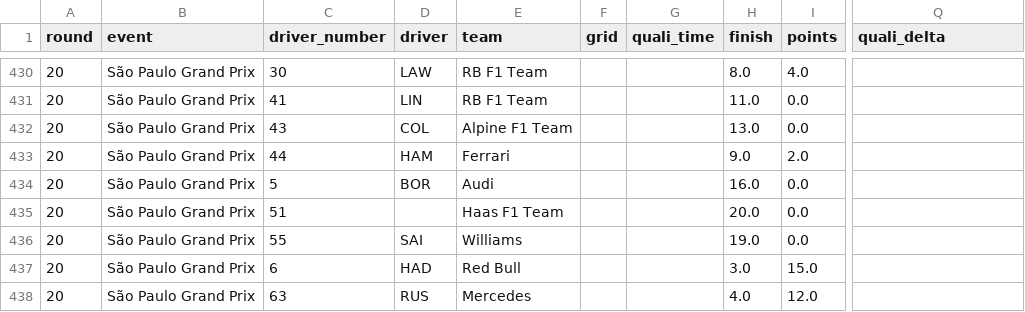
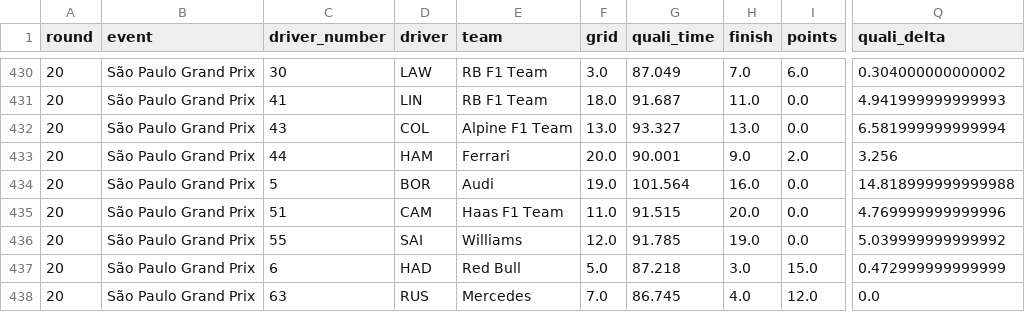
Before and after one commit to scgon/Formula1RaceAndGridPredictor, a CSV file: data/season_2026.csv, drawn as a sheet; only a part is shown, gaps mark what is left out; the diff covers the shown part only; the diff names each change by its address in the sheet, - before the commit and + after, or states it on an @@ line.

Commit message:
Re-fetch incomplete season rounds so a provider-lagged grid cannot break the race pipeline
The scheduled refresh can fetch a round while the results provider has
published race results but not yet the qualifying classification: the
round is saved with an all-NaN grid, and because collect_season only
re-fetches absent rounds it would never be repaired. The race page's
final prediction trains the gain model even for such a post target and
crashed (round 20 has no rows to predict), which is what failed CI.

- f1_common.collect_season gains a stale_rounds hook: incomplete cached
  rounds are re-fetched on every run, the keep="last" merge lets the
  re-fetched rows win, and a skipped re-fetch leaves the cached rows
- predict_race.stale_rounds flags fully grid-less cached rounds (shared
  by the championship and fantasy pipelines through race.collect_season)
- refresh_data.missing_rounds counts such rounds as missing so the
  scheduled workflow does not skip collection as "already complete"
- the race-page AppTest pins the newest round WITH a grid, staying
  offline and green even while the bundled CSV still holds a partial
  round
- data/season_2026.csv: round 20 (Sao Paulo) healed with the grid and
  quali times the provider has meanwhile published

```diff
--- a/data/season_2026.csv
+++ b/data/season_2026.csv
-F430 (grid): (empty)
+F430 (grid): 3.0
-G430 (quali_time): (empty)
+G430 (quali_time): 87.049
-H430 (finish): 8.0
+H430 (finish): 7.0
-I430 (points): 4.0
+I430 (points): 6.0
-Q430 (quali_delta): (empty)
+Q430 (quali_delta): 0.304000000000002
-F431 (grid): (empty)
+F431 (grid): 18.0
-G431 (quali_time): (empty)
+G431 (quali_time): 91.687
-Q431 (quali_delta): (empty)
+Q431 (quali_delta): 4.941999999999993
-F432 (grid): (empty)
+F432 (grid): 13.0
-G432 (quali_time): (empty)
+G432 (quali_time): 93.327
-Q432 (quali_delta): (empty)
+Q432 (quali_delta): 6.581999999999994
-F433 (grid): (empty)
+F433 (grid): 20.0
-G433 (quali_time): (empty)
+G433 (quali_time): 90.001
-Q433 (quali_delta): (empty)
+Q433 (quali_delta): 3.256
-F434 (grid): (empty)
+F434 (grid): 19.0
-G434 (quali_time): (empty)
+G434 (quali_time): 101.564
-Q434 (quali_delta): (empty)
+Q434 (quali_delta): 14.818999999999988
-D435 (driver): (empty)
+D435 (driver): CAM
-F435 (grid): (empty)
+F435 (grid): 11.0
-G435 (quali_time): (empty)
+G435 (quali_time): 91.515
-Q435 (quali_delta): (empty)
+Q435 (quali_delta): 4.769999999999996
-F436 (grid): (empty)
+F436 (grid): 12.0
-G436 (quali_time): (empty)
+G436 (quali_time): 91.785
-Q436 (quali_delta): (empty)
+Q436 (quali_delta): 5.039999999999992
-F437 (grid): (empty)
+F437 (grid): 5.0
-G437 (quali_time): (empty)
+G437 (quali_time): 87.218
-Q437 (quali_delta): (empty)
+Q437 (quali_delta): 0.472999999999999
-F438 (grid): (empty)
+F438 (grid): 7.0
-G438 (quali_time): (empty)
+G438 (quali_time): 86.745
-Q438 (quali_delta): (empty)
+Q438 (quali_delta): 0.0
```
Also changed, not shown: 41 edited cells elsewhere in this file, 6 other files.
